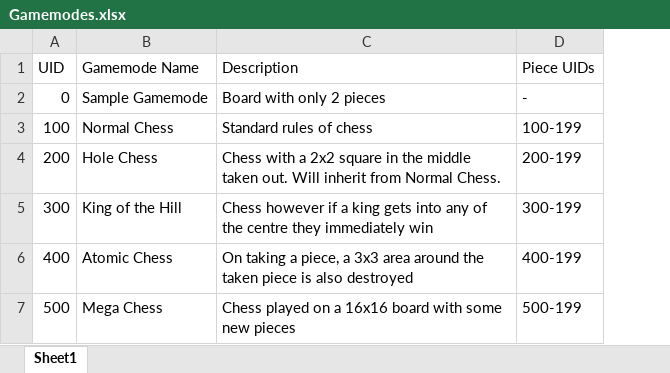
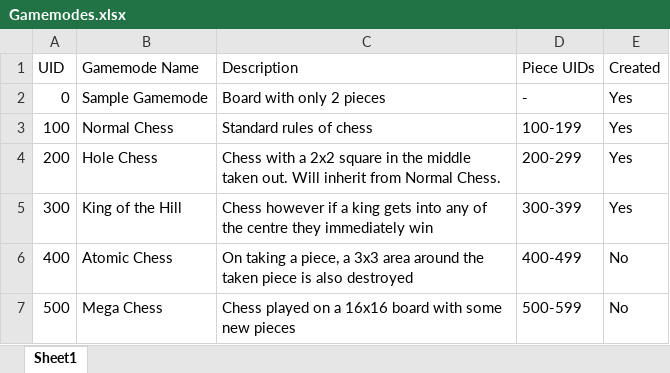
Before and after one commit to Robert-M-Lucas/NEA, an Excel workbook: Gamemodes.xlsx, sheet Sheet1, drawn as a sheet; values as stored, in another font and other column widths than the file's, no borders; the diff names each change by its address in the sheet, - before the commit and + after, or states it on an @@ line.

Commit message:
Update

```diff
--- a/Gamemodes.xlsx (sheet Sheet1)
+++ b/Gamemodes.xlsx (sheet Sheet1)
+column E (Created), rows 2-7: Yes | Yes | Yes | Yes | No | No
-D4 (Piece UIDs): 200-199
+D4 (Piece UIDs): 200-299
-D5 (Piece UIDs): 300-199
+D5 (Piece UIDs): 300-399
-D6 (Piece UIDs): 400-199
+D6 (Piece UIDs): 400-499
-D7 (Piece UIDs): 500-199
+D7 (Piece UIDs): 500-599
```
